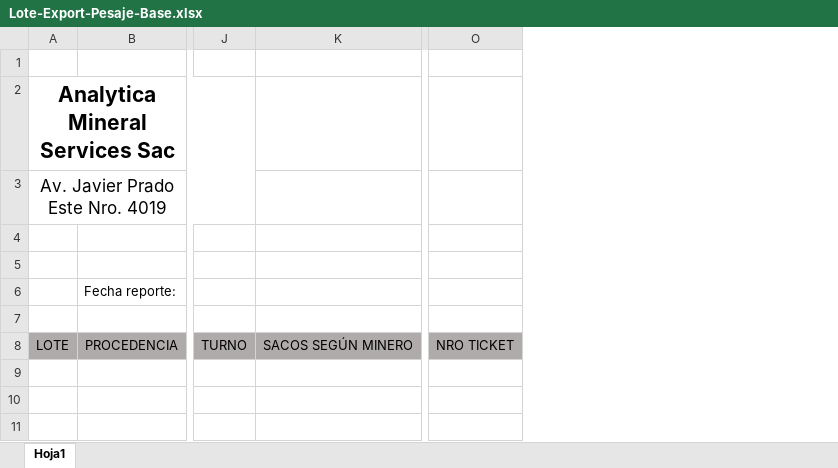
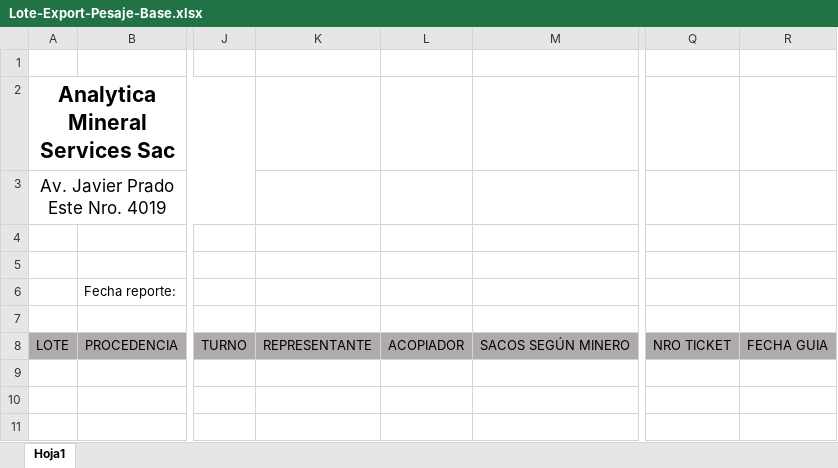
Before and after one commit to wcanchan/acopio-project-configuration, an Excel workbook: pesaje/analytica/Report/Lote-Export-Pesaje-Base.xlsx, sheet Hoja1, drawn as a sheet; only a part is shown, gaps mark what is left out; values as stored, in another font and other column widths than the file's, no borders; the diff names each change by its address in the sheet, - before the commit and + after, or states it on an @@ line.

```diff
--- a/pesaje/analytica/Report/Lote-Export-Pesaje-Base.xlsx (sheet Hoja1)
+++ b/pesaje/analytica/Report/Lote-Export-Pesaje-Base.xlsx (sheet Hoja1)
+column K, row 8: REPRESENTANTE
+column L, row 8: ACOPIADOR
+column R, row 8: FECHA GUIA
```
Also changed, not shown: pesaje/analytica/Report/ActaEntregaTickets-Export-Base.xlsx.
